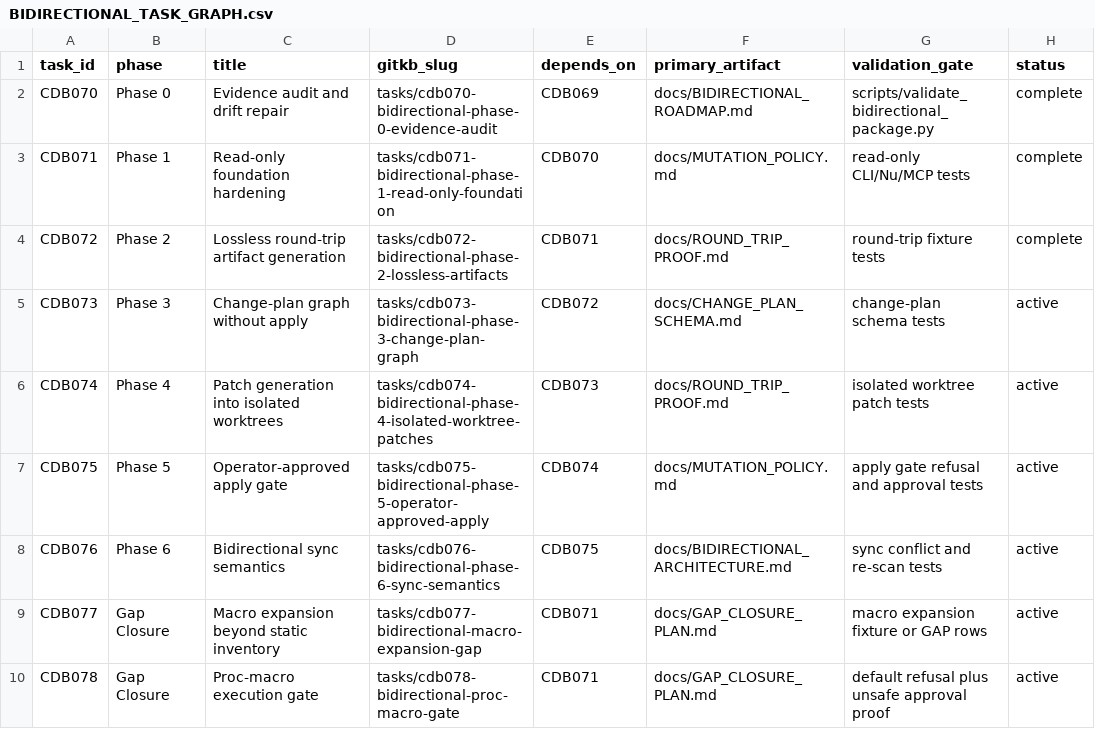
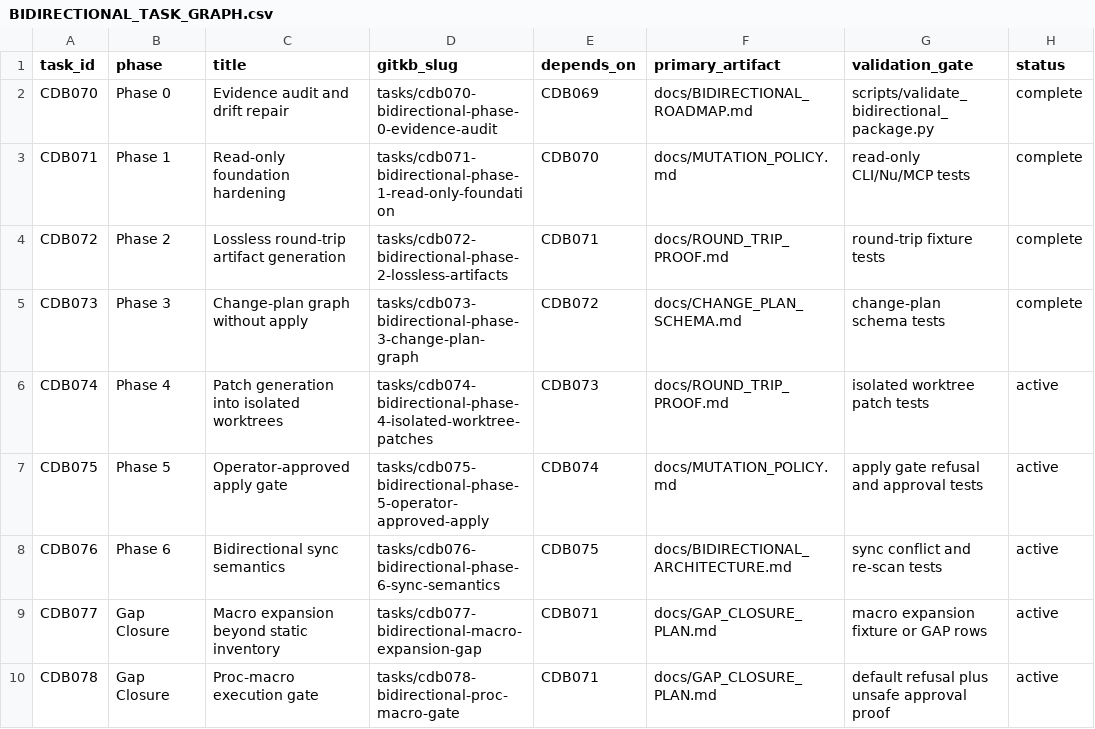
Before and after one commit to FlexNetOS/nu_plugin, a CSV file: execution/BIDIRECTIONAL_TASK_GRAPH.csv, drawn as a sheet; only a part is shown.

```diff
--- a/execution/BIDIRECTIONAL_TASK_GRAPH.csv
+++ b/execution/BIDIRECTIONAL_TASK_GRAPH.csv
@@ -4,3 +4,3 @@ CDB071,Phase 1,Read-only foundation hardening,tasks/cdb071-bidirectional-phase-1
 CDB072,Phase 2,Lossless round-trip artifact generation,tasks/cdb072-bidirectional-phase-2-lossless-artifacts,CDB071,docs/ROUND_TRIP_PROOF.md,round-trip fixture tests,complete
-CDB073,Phase 3,Change-plan graph without apply,tasks/cdb073-bidirectional-phase-3-change-plan-graph,CDB072,docs/CHANGE_PLAN_SCHEMA.md,change-plan schema tests,active
+CDB073,Phase 3,Change-plan graph without apply,tasks/cdb073-bidirectional-phase-3-change-plan-graph,CDB072,docs/CHANGE_PLAN_SCHEMA.md,change-plan schema tests,complete
 CDB074,Phase 4,Patch generation into isolated worktrees,tasks/cdb074-bidirectional-phase-4-isolated-worktree-patches,CDB073,docs/ROUND_TRIP_PROOF.md,isolated worktree patch tests,active
```
Also changed, not shown: execution/COMMAND_LEDGER.csv, 7 other files.
